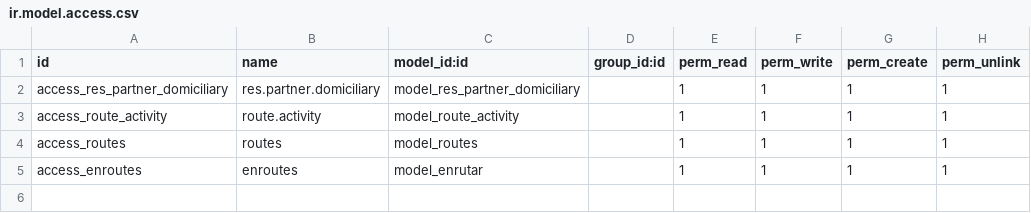
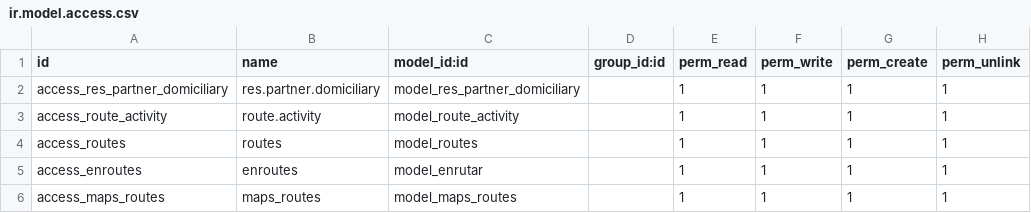
Before and after one commit to odooco/coondev_15, a CSV file: custom_rutes/security/ir.model.access.csv, drawn as a sheet; the diff names each change by its address in the sheet, - before the commit and + after, or states it on an @@ line.

```diff
--- a/custom_rutes/security/ir.model.access.csv
+++ b/custom_rutes/security/ir.model.access.csv
+row 6: access_maps_routes | maps_routes | model_maps_routes |  | 1 | 1 | 1 | 1
```
Also changed, not shown: 4 other files.
